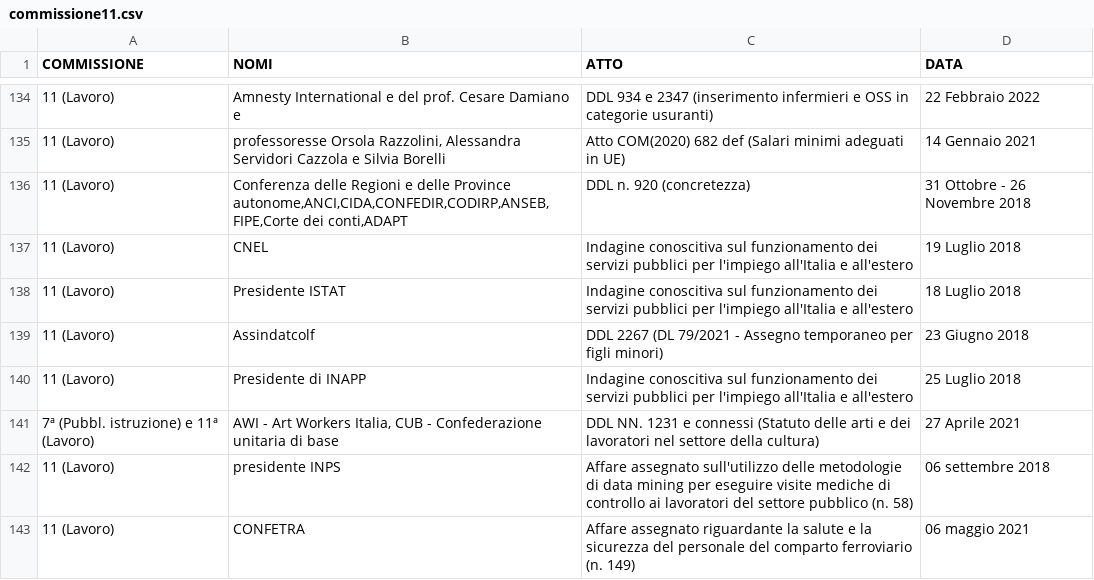
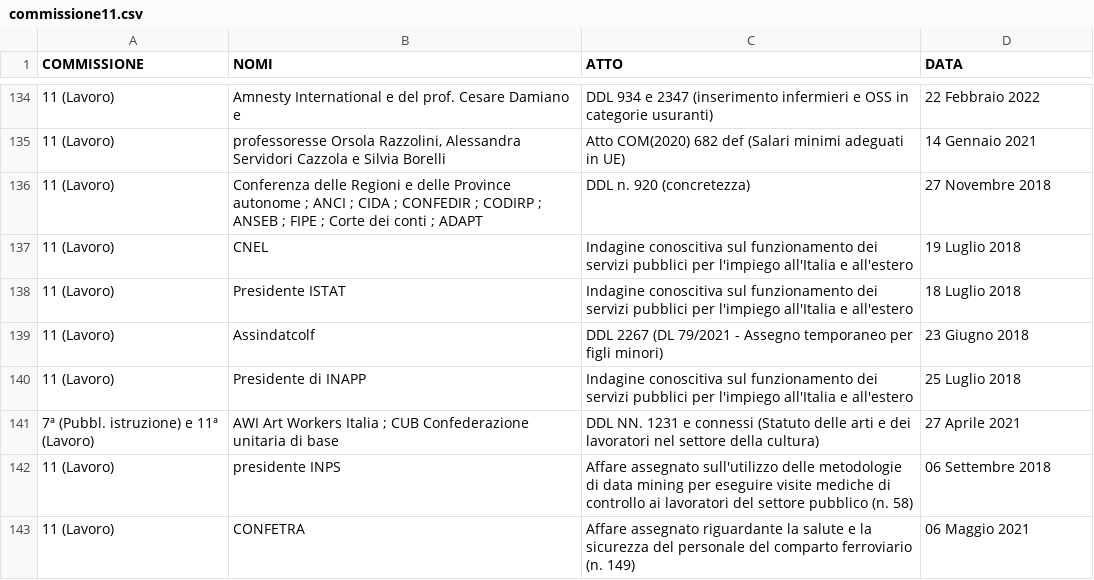
Before and after one commit to simonedeluca/audizioni_informali, a CSV file: data/raw_data/commissione11.csv, drawn as a sheet; only a part is shown, gaps mark what is left out; the diff covers the shown part only.

```diff
--- a/data/raw_data/commissione11.csv
+++ b/data/raw_data/commissione11.csv
@@ -135,3 +135,3 @@
 "11 (Lavoro)","professoresse Orsola Razzolini, Alessandra Servidori Cazzola e Silvia Borelli","Atto COM(2020) 682 def (Salari minimi adeguati in UE)","14 Gennaio 2021"
-"11 (Lavoro)","Conferenza delle Regioni e delle Province autonome,ANCI,CIDA,CONFEDIR,CODIRP,ANSEB,FIPE,Corte dei conti,ADAPT","DDL n. 920 (concretezza)","31 Ottobre - 26 Novembre 2018"
+"11 (Lavoro)","Conferenza delle Regioni e delle Province autonome ; ANCI ; CIDA ; CONFEDIR ; CODIRP ; ANSEB ; FIPE ; Corte dei conti ; ADAPT","DDL n. 920 (concretezza)","27 Novembre 2018"
 "11 (Lavoro)","CNEL","Indagine conoscitiva sul funzionamento dei servizi pubblici per l'impiego all'Italia e all'estero","19 Luglio 2018"
@@ -140,4 +140,4 @@
 "11 (Lavoro)","Presidente di INAPP","Indagine conoscitiva sul funzionamento dei servizi pubblici per l'impiego all'Italia e all'estero","25 Luglio 2018"
-"7ª (Pubbl. istruzione) e 11ª (Lavoro)","AWI - Art Workers Italia, CUB - Confederazione unitaria di base","DDL NN. 1231 e connessi (Statuto delle arti e dei lavoratori nel settore della cultura)","27 Aprile 2021"
-"11 (Lavoro)","presidente INPS","Affare assegnato sull'utilizzo delle metodologie di data mining per eseguire visite mediche di controllo ai lavoratori del settore pubblico (n. 58)","06 settembre 2018"
-"11 (Lavoro)","CONFETRA","Affare assegnato riguardante la salute e la sicurezza del personale del comparto ferroviario (n. 149)","06 maggio 2021"
+"7ª (Pubbl. istruzione) e 11ª (Lavoro)","AWI Art Workers Italia ; CUB Confederazione unitaria di base","DDL NN. 1231 e connessi (Statuto delle arti e dei lavoratori nel settore della cultura)","27 Aprile 2021"
+"11 (Lavoro)","presidente INPS","Affare assegnato sull'utilizzo delle metodologie di data mining per eseguire visite mediche di controllo ai lavoratori del settore pubblico (n. 58)","06 Settembre 2018"
+"11 (Lavoro)","CONFETRA","Affare assegnato riguardante la salute e la sicurezza del personale del comparto ferroviario (n. 149)","06 Maggio 2021"
```
Also changed, not shown: 26 edited cells elsewhere in this file, data/preprocessed_data/C10.csv, 3 other files.
